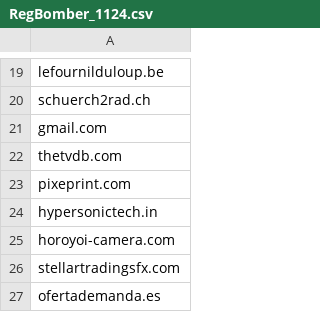
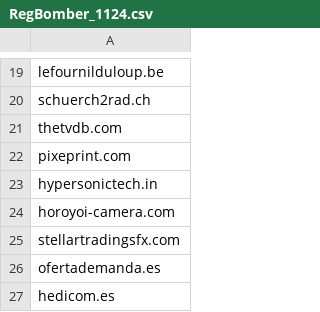
Before and after one commit to fxschaefer/RegBomber_2024, a CSV file: RegBomber_1124.csv, drawn as a sheet; only a part is shown, gaps mark what is left out; the shorter side is filled out with more unchanged rows; the diff names each change by its address in the sheet, - before the commit and + after, or states it on an @@ line.

Commit message:
Update RegBomber_1124.csv

```diff
--- a/RegBomber_1124.csv
+++ b/RegBomber_1124.csv
-row 21: gmail.com
```
